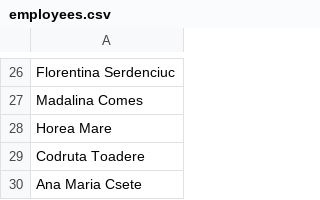
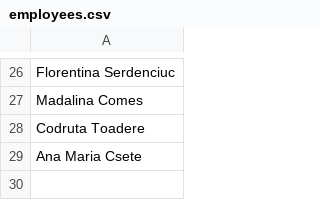
Before and after one commit to pontaj-servelect/pontaj, a CSV file: employees.csv, drawn as a sheet; only a part is shown, gaps mark what is left out.

Commit message:
Update employees.csv

```diff
--- a/employees.csv
+++ b/employees.csv
@@ -27,3 +27,2 @@ Florentina Serdenciuc
 Madalina Comes
-Horea Mare
 Codruta Toadere
```
